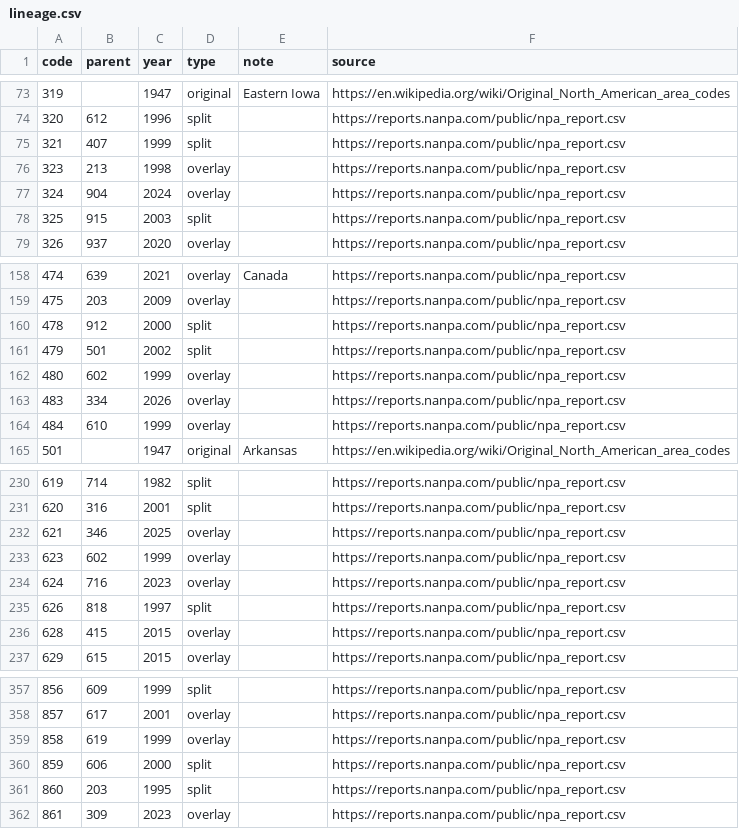
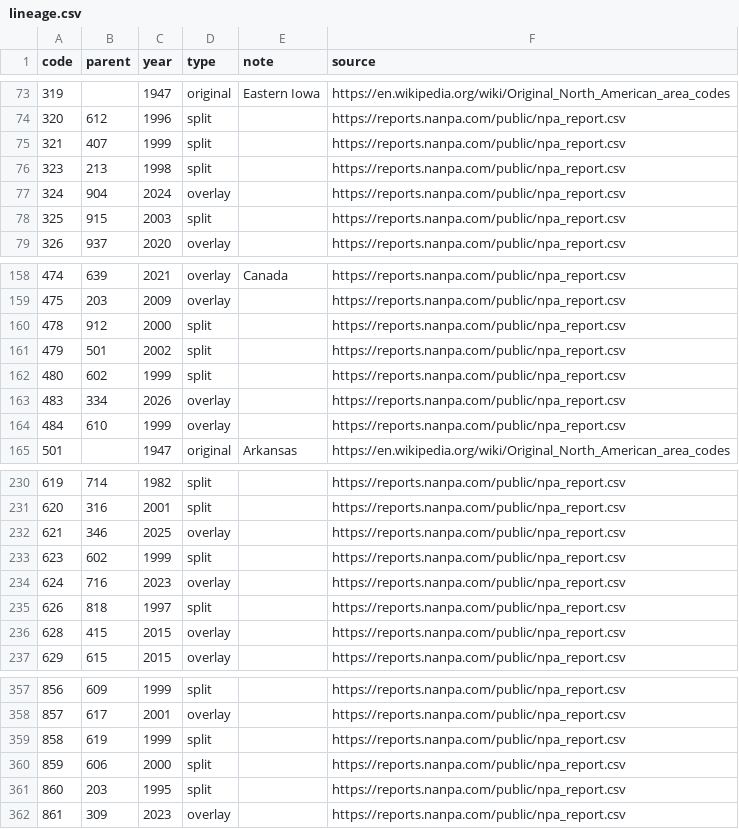
Before and after one commit to jacob-hogue/projection-room, a CSV file: pieces/dial-pulse/pipeline/lineage.csv, drawn as a sheet; only a part is shown, gaps mark what is left out.

Commit message:
Type 323, 480, 623 and 858 as splits

```diff
--- a/pieces/dial-pulse/pipeline/lineage.csv
+++ b/pieces/dial-pulse/pipeline/lineage.csv
@@ -75,3 +75,3 @@ code,parent,year,type,note,source
 321,407,1999,split,,https://reports.nanpa.com/public/npa_report.csv
-323,213,1998,overlay,,https://reports.nanpa.com/public/npa_report.csv
+323,213,1998,split,,https://reports.nanpa.com/public/npa_report.csv
 324,904,2024,overlay,,https://reports.nanpa.com/public/npa_report.csv
@@ -161,3 +161,3 @@ code,parent,year,type,note,source
 479,501,2002,split,,https://reports.nanpa.com/public/npa_report.csv
-480,602,1999,overlay,,https://reports.nanpa.com/public/npa_report.csv
+480,602,1999,split,,https://reports.nanpa.com/public/npa_report.csv
 483,334,2026,overlay,,https://reports.nanpa.com/public/npa_report.csv
@@ -232,3 +232,3 @@ code,parent,year,type,note,source
 621,346,2025,overlay,,https://reports.nanpa.com/public/npa_report.csv
-623,602,1999,overlay,,https://reports.nanpa.com/public/npa_report.csv
+623,602,1999,split,,https://reports.nanpa.com/public/npa_report.csv
 624,716,2023,overlay,,https://reports.nanpa.com/public/npa_report.csv
@@ -358,3 +358,3 @@ code,parent,year,type,note,source
 857,617,2001,overlay,,https://reports.nanpa.com/public/npa_report.csv
-858,619,1999,overlay,,https://reports.nanpa.com/public/npa_report.csv
+858,619,1999,split,,https://reports.nanpa.com/public/npa_report.csv
 859,606,2000,split,,https://reports.nanpa.com/public/npa_report.csv
```
